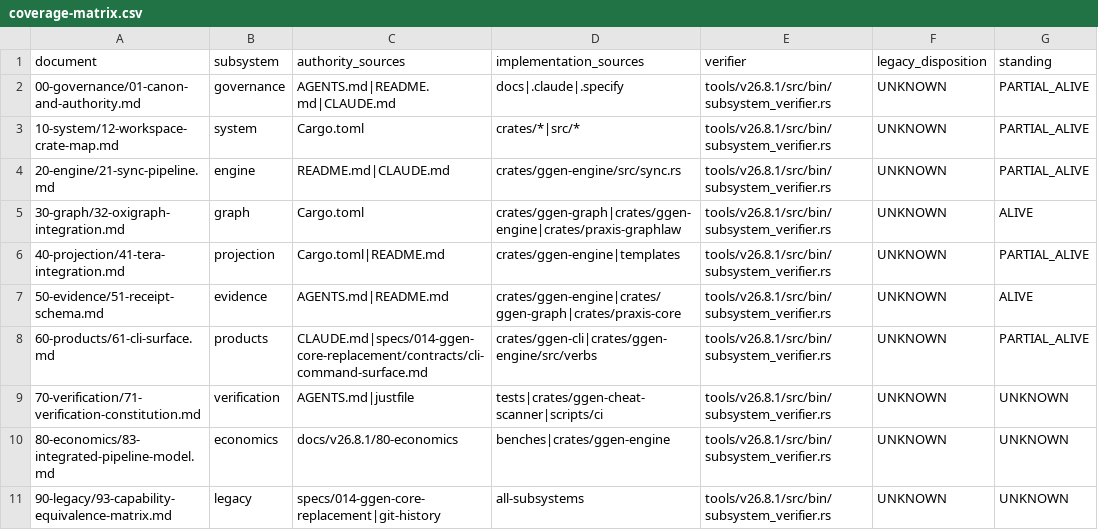
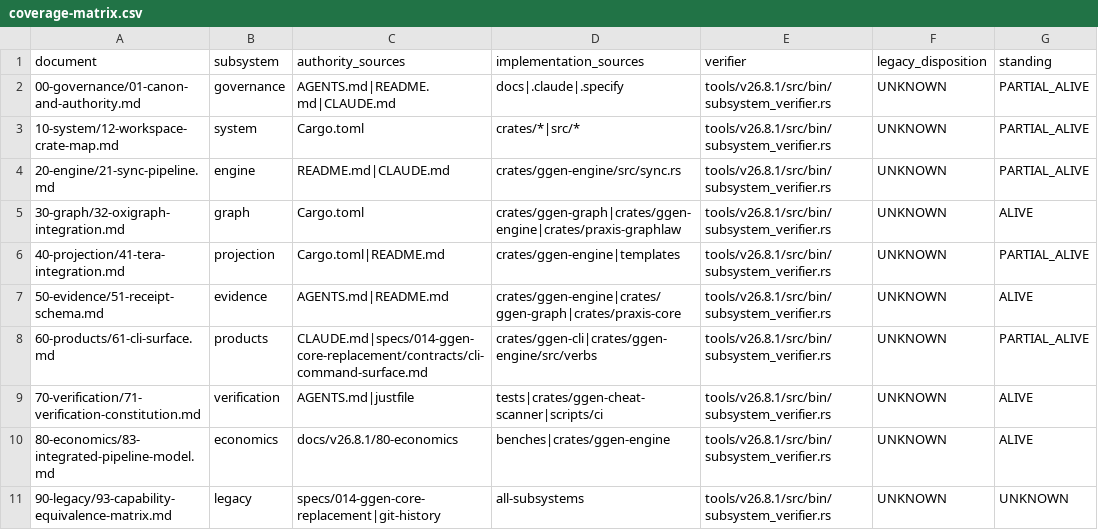
Before and after one commit to seanchatmangpt/ggen, a CSV file: docs/v26.8.1/coverage-matrix.csv, drawn as a sheet.

Commit message:
fix(v26.8.1): scope crown-sabotage-negative-control to what it can prove
The isolated-copy negative control (build_crown_input_copy +
sabotage_coverage_matrix) originally asserted refusal via the
coverage-schema gate (INVALID_COVERAGE_VALUE) by corrupting one
coverage-matrix.csv row. The manufacturing/verification split made
the crown's coverage check depend on a real, independently re-run
subsystem_verifier, which shells out to `cargo test` against the
full compilable workspace -- a resource this narrow, single-directory
isolated copy cannot provide. The crown now bails on
SUBSYSTEM_MANIFEST_ABSENT before ever reaching the injected
corruption, so the fixture was refusing for the wrong (if still real)
reason, and the old require_text="release admission refused" check
never matched, making the gate fail even though the crown was
behaving correctly.

Fix: re-scope the fixture's assertion to what it can actually prove
-- a copy lacking a compilable workspace + subsystem-evidence-manifest
is refused for that specific, correctly-typed reason (require_text
now checks for "SUBSYSTEM_MANIFEST_ABSENT"). The coverage-matrix-
specific sabotage/refusal path (the actual subject of the
manufacturing split) is proven separately, end-to-end against the
real repository, by coverage-matrix-sabotage-portfolio (7/7 passing).
Also fixed sabotage_caught_correct_reason to check the command's own
passed flag instead of a findings-report file that's never written
on this early-bail path.

Also commits the current docs/v26.8.1/coverage-matrix.csv (real
output of `just v26-8-1-project-coverage`, all 10 subsystems now
have real, non-insufficient evidence for the first time this
session) so Step Two's clean-entry/clean-exit gates have a stable
committed baseline instead of flagging the manufacturing step's own
expected write as unexpected dirt.

Verified: just check, cargo check --manifest-path tools/v26.8.1/Cargo.toml.

```diff
--- a/docs/v26.8.1/coverage-matrix.csv
+++ b/docs/v26.8.1/coverage-matrix.csv
@@ -8,4 +8,4 @@ document,subsystem,authority_sources,implementation_sources,verifier,legacy_disp
 60-products/61-cli-surface.md,products,CLAUDE.md|specs/014-ggen-core-replacement/contracts/cli-command-surface.md,crates/ggen-cli|crates/ggen-engine/src/verbs,tools/v26.8.1/src/bin/subsystem_verifier.rs,UNKNOWN,PARTIAL_ALIVE
-70-verification/71-verification-constitution.md,verification,AGENTS.md|justfile,tests|crates/ggen-cheat-scanner|scripts/ci,tools/v26.8.1/src/bin/subsystem_verifier.rs,UNKNOWN,UNKNOWN
-80-economics/83-integrated-pipeline-model.md,economics,docs/v26.8.1/80-economics,benches|crates/ggen-engine,tools/v26.8.1/src/bin/subsystem_verifier.rs,UNKNOWN,UNKNOWN
+70-verification/71-verification-constitution.md,verification,AGENTS.md|justfile,tests|crates/ggen-cheat-scanner|scripts/ci,tools/v26.8.1/src/bin/subsystem_verifier.rs,UNKNOWN,ALIVE
+80-economics/83-integrated-pipeline-model.md,economics,docs/v26.8.1/80-economics,benches|crates/ggen-engine,tools/v26.8.1/src/bin/subsystem_verifier.rs,UNKNOWN,ALIVE
 90-legacy/93-capability-equivalence-matrix.md,legacy,specs/014-ggen-core-replacement|git-history,all-subsystems,tools/v26.8.1/src/bin/subsystem_verifier.rs,UNKNOWN,UNKNOWN
```
Also changed, not shown: 1 other file.
